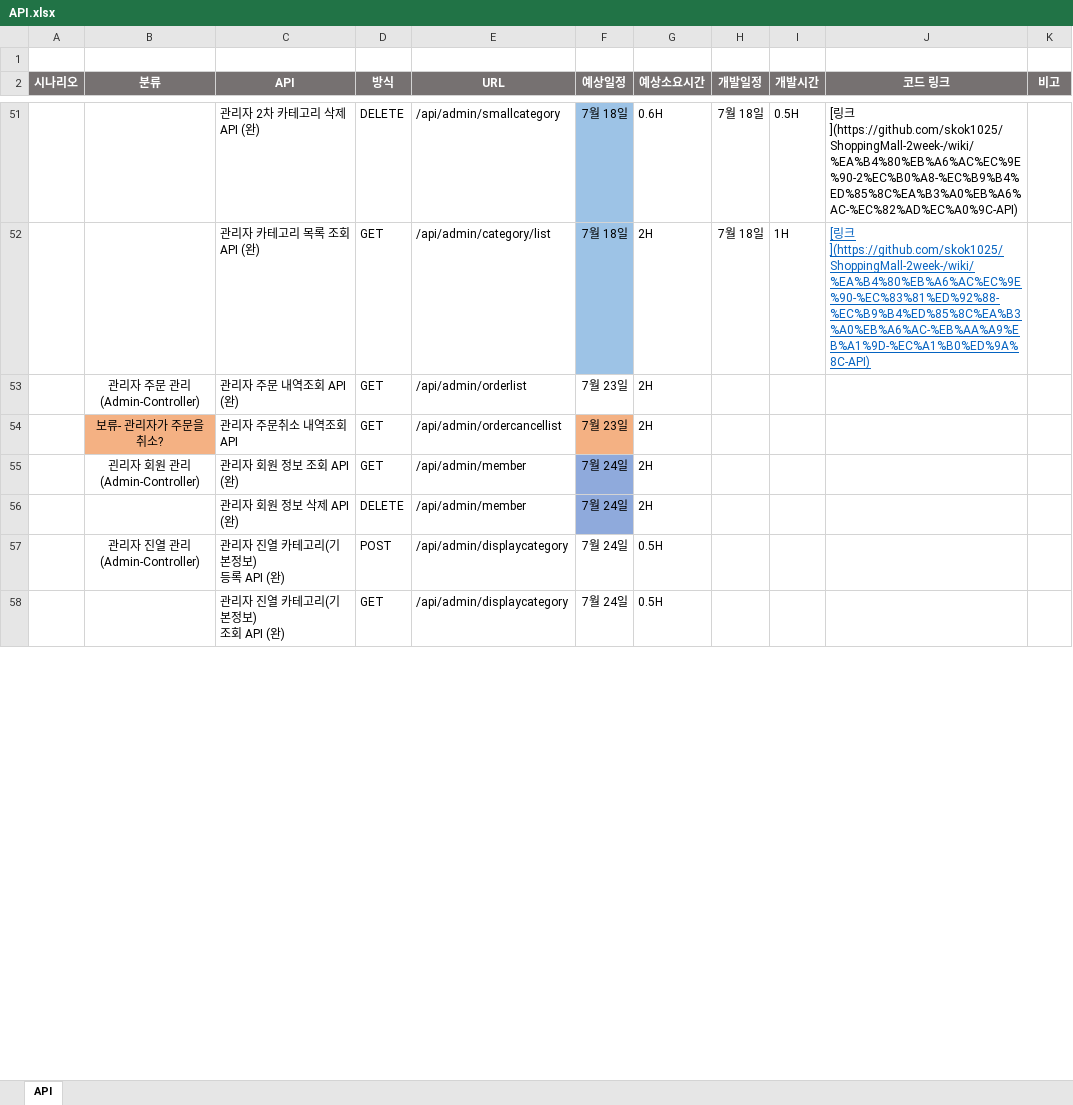
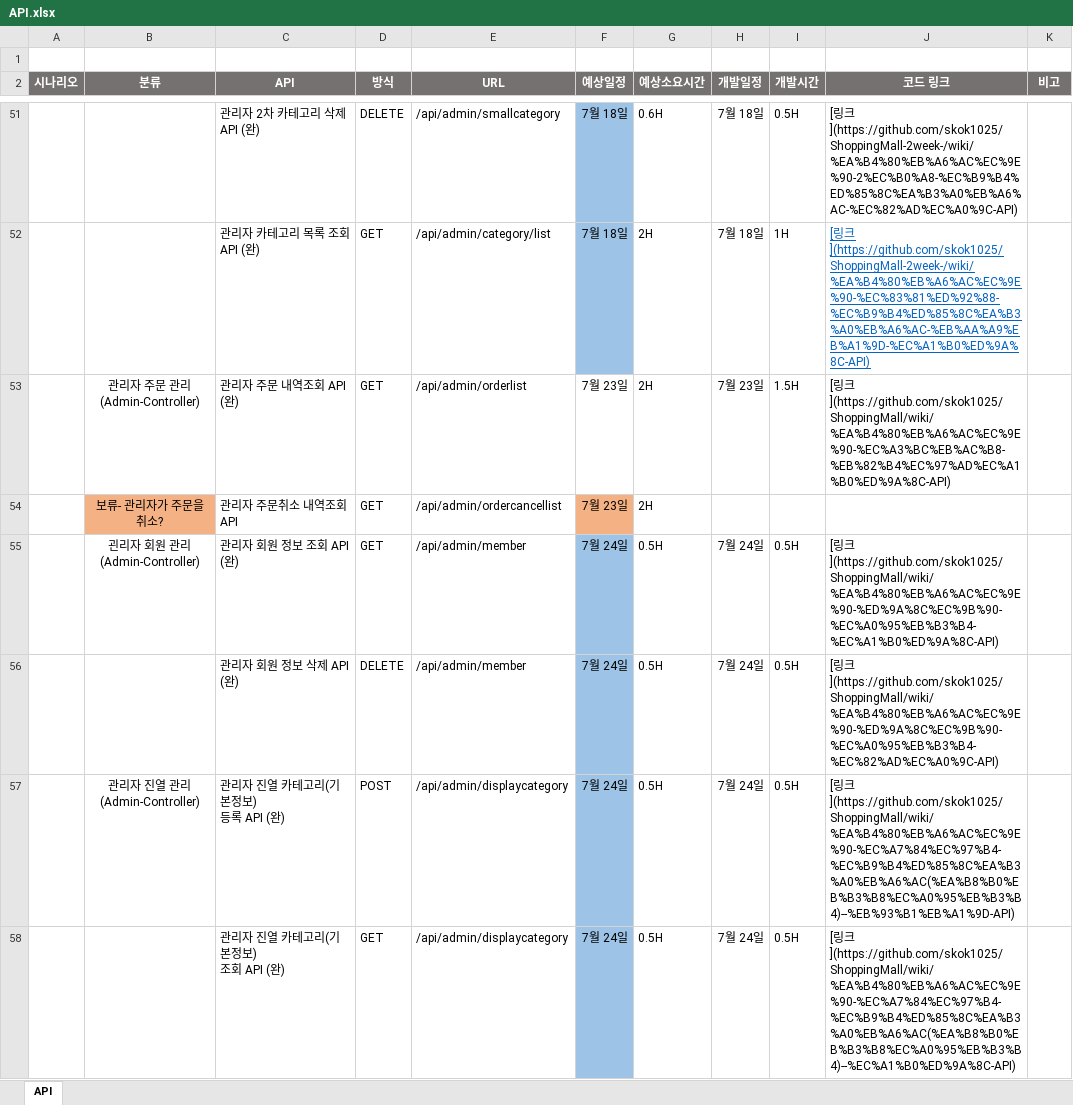
Before and after one commit to skok1025/ShoppingMall, an Excel workbook: API.xlsx, sheet API, drawn as a sheet; only a part is shown, gaps mark what is left out; values as stored, in another font and other column widths than the file's, no borders; the diff covers the shown part only; the diff names each change by its address in the sheet, - before the commit and + after, or states it on an @@ line.

```diff
--- a/API.xlsx (sheet API)
+++ b/API.xlsx (sheet API)
-H53 (개발일정): (empty)
+H53 (개발일정): 7월 23일
-I53 (개발시간): (empty)
+I53 (개발시간): 1.5H
-J53 (코드 링크): (empty)
+J53 (코드 링크): [링크](https://github.com/skok1025/ShoppingMall/wiki/%EA%B4%80%EB%A6%AC%EC%9E%90-%EC%A3%BC%EB%AC%B8-%EB%82%B4%EC%97%AD%EC%A1%B0%ED%9A%8C-API)
-F55:F56 fill: #8FAADC
+F55:F56 fill: #9DC3E6
-G55:G56 (예상소요시간): 2H
+G55:G56 (예상소요시간): 0.5H
-H55:H58 (개발일정): (empty)
+H55:H58 (개발일정): 7월 24일
-I55:I58 (개발시간): (empty)
+I55:I58 (개발시간): 0.5H
-J55 (코드 링크): (empty)
+J55 (코드 링크): [링크](https://github.com/skok1025/ShoppingMall/wiki/%EA%B4%80%EB%A6%AC%EC%9E%90-%ED%9A%8C%EC%9B%90-%EC%A0%95%EB%B3%B4-%EC%A1%B0%ED%9A%8C-API)
-J56 (코드 링크): (empty)
+J56 (코드 링크): [링크](https://github.com/skok1025/ShoppingMall/wiki/%EA%B4%80%EB%A6%AC%EC%9E%90-%ED%9A%8C%EC%9B%90-%EC%A0%95%EB%B3%B4-%EC%82%AD%EC%A0%9C-API)
-F57:F58 fill: none
+F57:F58 fill: #9DC3E6
-J57 (코드 링크): (empty)
+J57 (코드 링크): [링크](https://github.com/skok1025/ShoppingMall/wiki/%EA%B4%80%EB%A6%AC%EC%9E%90-%EC%A7%84%EC%97%B4-%EC%B9%B4%ED%85%8C%EA%B3%A0%EB%A6%AC(%EA%B8%B0%EB%B3%B8%EC%A0%95%EB%B3%B4)--%EB%93%B1%EB%A1%9D-API)
-J58 (코드 링크): (empty)
+J58 (코드 링크): [링크](https://github.com/skok1025/ShoppingMall/wiki/%EA%B4%80%EB%A6%AC%EC%9E%90-%EC%A7%84%EC%97%B4-%EC%B9%B4%ED%85%8C%EA%B3%A0%EB%A6%AC(%EA%B8%B0%EB%B3%B8%EC%A0%95%EB%B3%B4)--%EC%A1%B0%ED%9A%8C-API)
```
Also changed, not shown: 41 edited cells and cell formats elsewhere in this sheet, 5 other files.
